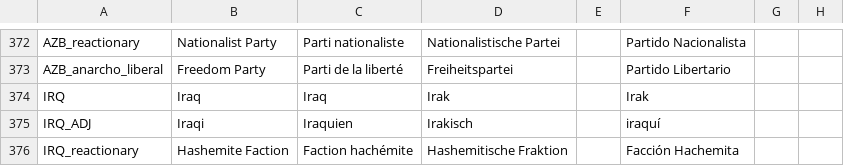
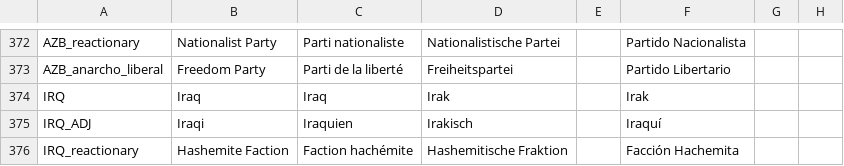
Before and after one commit to capitanwillmoran/wakracia-victoria2, a CSV file: Wakracia_2/localisation/newtext.csv, drawn as a sheet; only a part is shown, gaps mark what is left out; the diff covers the shown part only; the diff names each change by its address in the sheet, - before the commit and + after, or states it on an @@ line.

```diff
--- a/Wakracia_2/localisation/newtext.csv
+++ b/Wakracia_2/localisation/newtext.csv
-F375: iraquí
+F375: Iraquí
```
Also changed, not shown: 2 added rows and 97 edited cells elsewhere in this file, Wakracia_2/localisation/0_Converter.csv, Wakracia_2/localisation/0_Events.csv, 19 other files.
